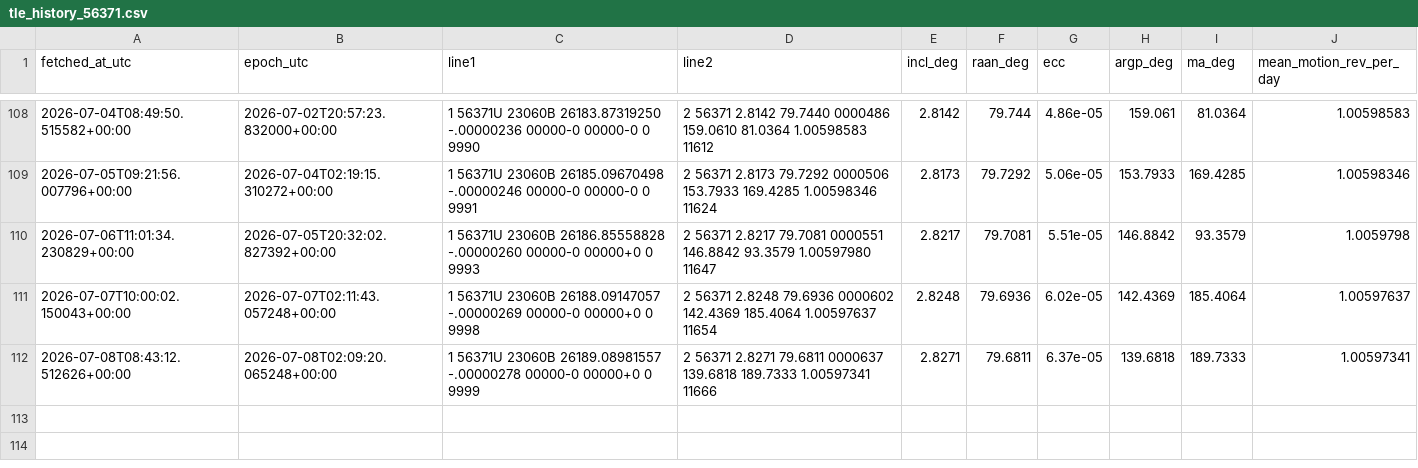
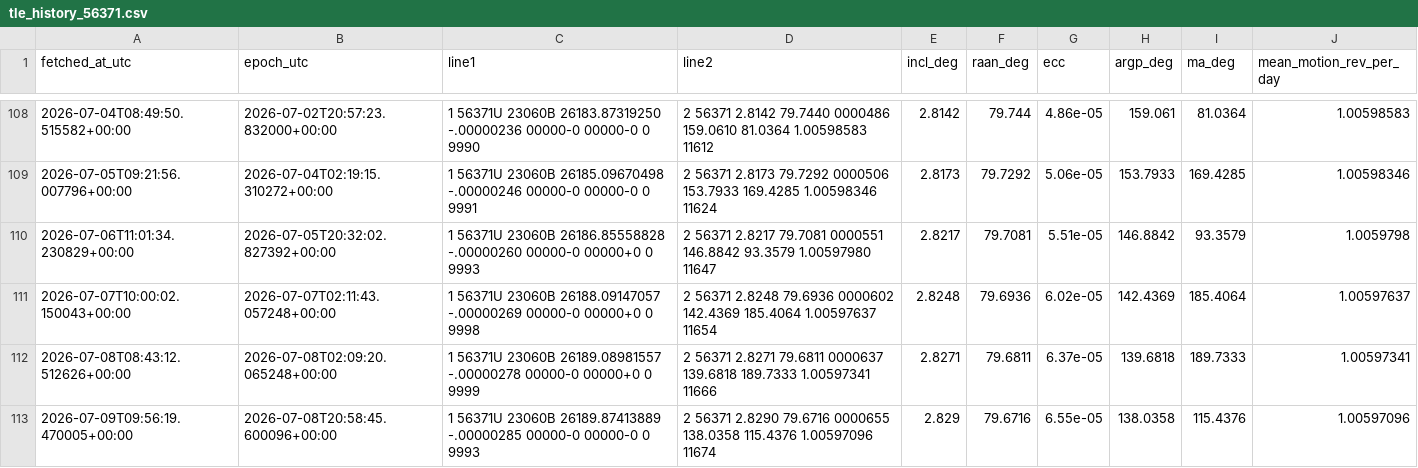
Before and after one commit to is443-eng/sandbox, a CSV file: 01_query_api/data/tle_history_56371.csv, drawn as a sheet; only a part is shown, gaps mark what is left out.

```diff
--- a/01_query_api/data/tle_history_56371.csv
+++ b/01_query_api/data/tle_history_56371.csv
@@ -112 +112,2 @@ fetched_at_utc,epoch_utc,line1,line2,incl_deg,raan_deg,ecc,argp_deg,ma_deg,mean_
 2026-07-08T08:43:12.512626+00:00,2026-07-08T02:09:20.065248+00:00,1 56371U 23060B   26189.08981557 -.00000278  00000-0  00000+0 0  9999,2 56371   2.8271  79.6811 0000637 139.6818 189.7333  1.00597341 11666,2.8271,79.6811,6.37e-05,139.6818,189.7333,1.00597341
+2026-07-09T09:56:19.470005+00:00,2026-07-08T20:58:45.600096+00:00,1 56371U 23060B   26189.87413889 -.00000285  00000-0  00000-0 0  9993,2 56371   2.8290  79.6716 0000655 138.0358 115.4376  1.00597096 11674,2.829,79.6716,6.55e-05,138.0358,115.4376,1.00597096
```
